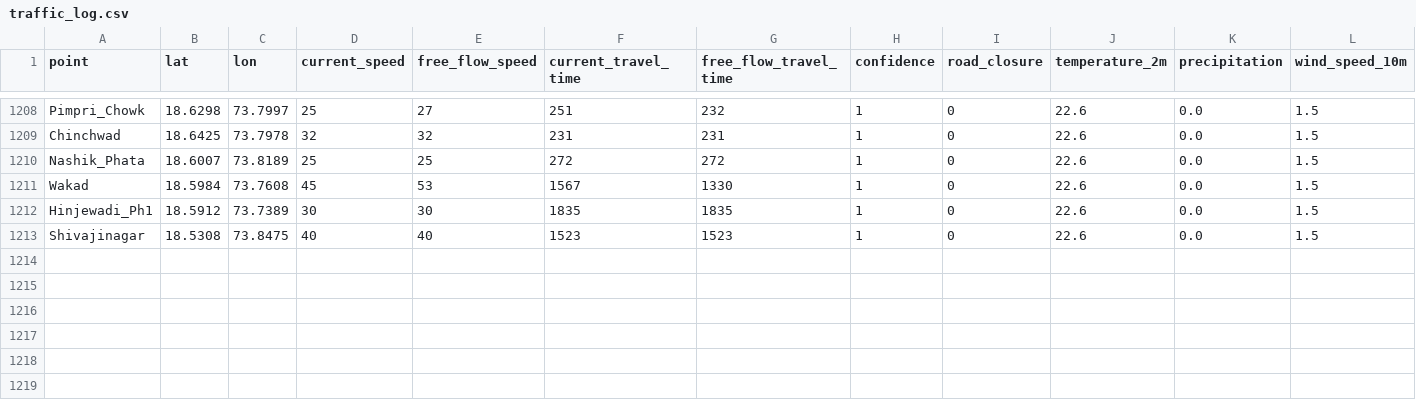
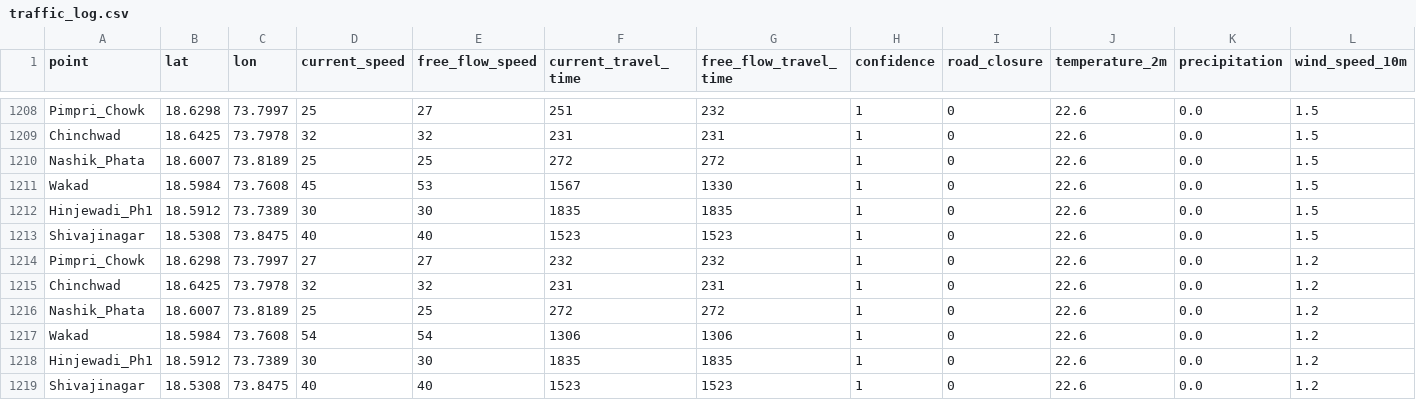
Before and after one commit to nidhimore203/traffic-data-collector, a CSV file: data/traffic_log.csv, drawn as a sheet; only a part is shown, gaps mark what is left out; rows hold the shown columns only; the diff names each change by its address in the sheet, - before the commit and + after, or states it on an @@ line.

```diff
--- a/data/traffic_log.csv
+++ b/data/traffic_log.csv
+row 1214: Pimpri_Chowk | 18.6298 | 73.7997 | 27 | 27 | 232 | 232 | 1 | 0 | 22.6 | 0.0 | 1.2
+row 1215: Chinchwad | 18.6425 | 73.7978 | 32 | 32 | 231 | 231 | 1 | 0 | 22.6 | 0.0 | 1.2
+row 1216: Nashik_Phata | 18.6007 | 73.8189 | 25 | 25 | 272 | 272 | 1 | 0 | 22.6 | 0.0 | 1.2
+row 1217: Wakad | 18.5984 | 73.7608 | 54 | 54 | 1306 | 1306 | 1 | 0 | 22.6 | 0.0 | 1.2
+row 1218: Hinjewadi_Ph1 | 18.5912 | 73.7389 | 30 | 30 | 1835 | 1835 | 1 | 0 | 22.6 | 0.0 | 1.2
+row 1219: Shivajinagar | 18.5308 | 73.8475 | 40 | 40 | 1523 | 1523 | 1 | 0 | 22.6 | 0.0 | 1.2
```
